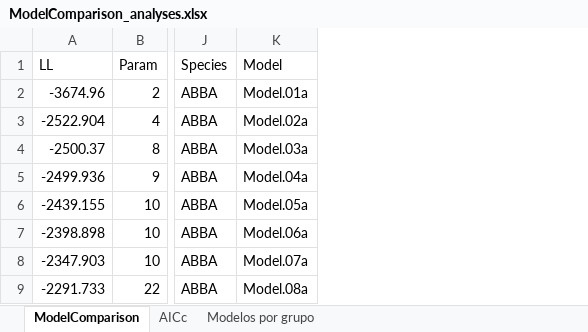
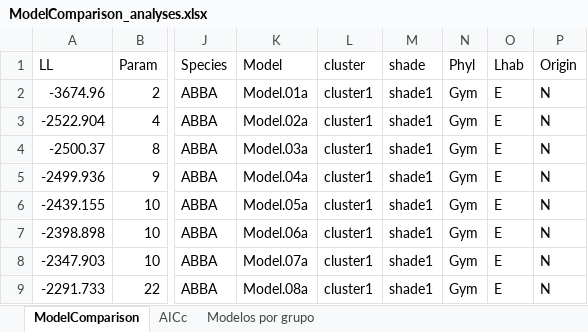
Before and after one commit to ameztegui/NCI_MAC, an Excel workbook: Results/ModelComparison_analyses.xlsx, sheet ModelComparison, drawn as a sheet; only a part is shown, gaps mark what is left out; values as stored, in another font and other column widths than the file's, no borders; the diff names each change by its address in the sheet, - before the commit and + after, or states it on an @@ line.

Commit message:
Updated the calcultaion of parameters for all models

```diff
--- a/Results/ModelComparison_analyses.xlsx (sheet ModelComparison)
+++ b/Results/ModelComparison_analyses.xlsx (sheet ModelComparison)
+column L (cluster), rows 2-9: all cluster1
+column M (shade), rows 2-9: all shade1
+column N (Phyl), rows 2-9: all Gym
+column O (Lhab), rows 2-9: all E
+column P (Origin), rows 2-9: all N
```
Also changed, not shown: sheet AICc, 1 other file.
